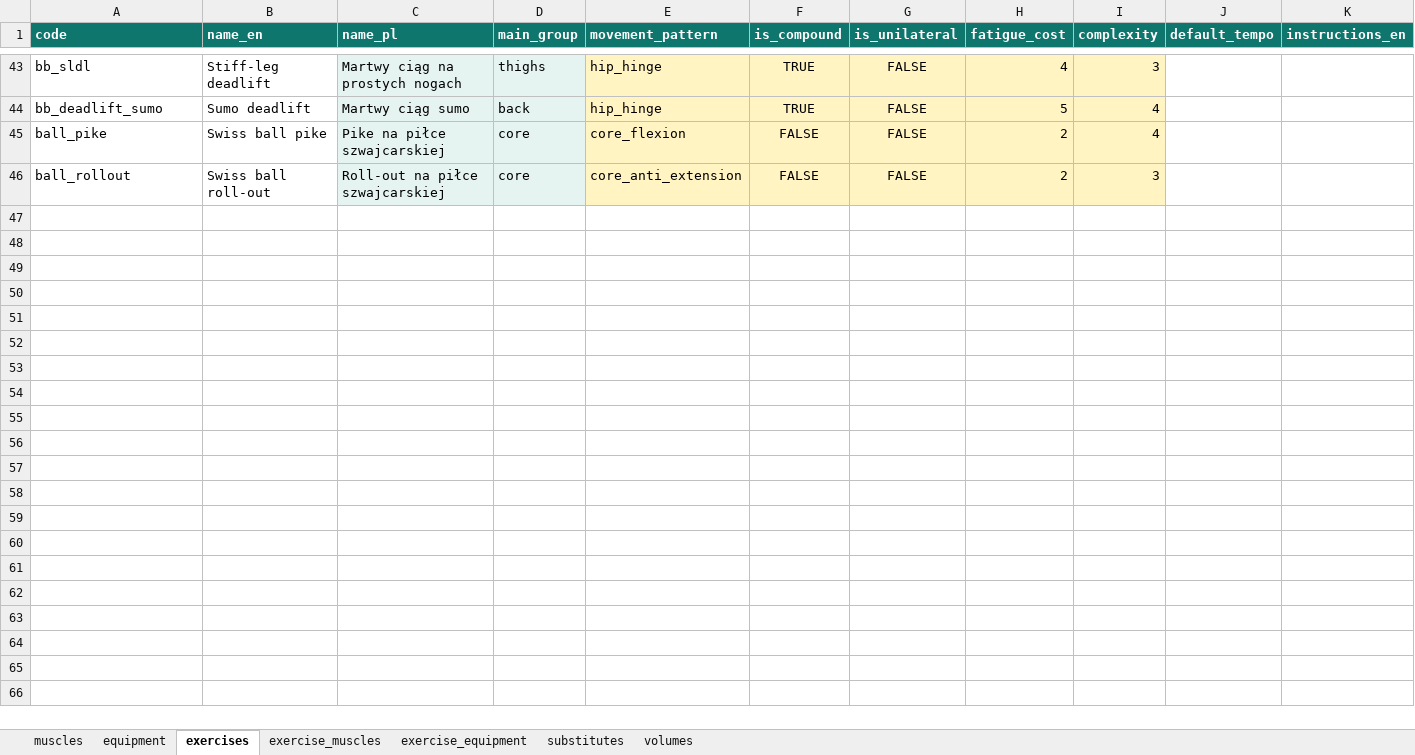
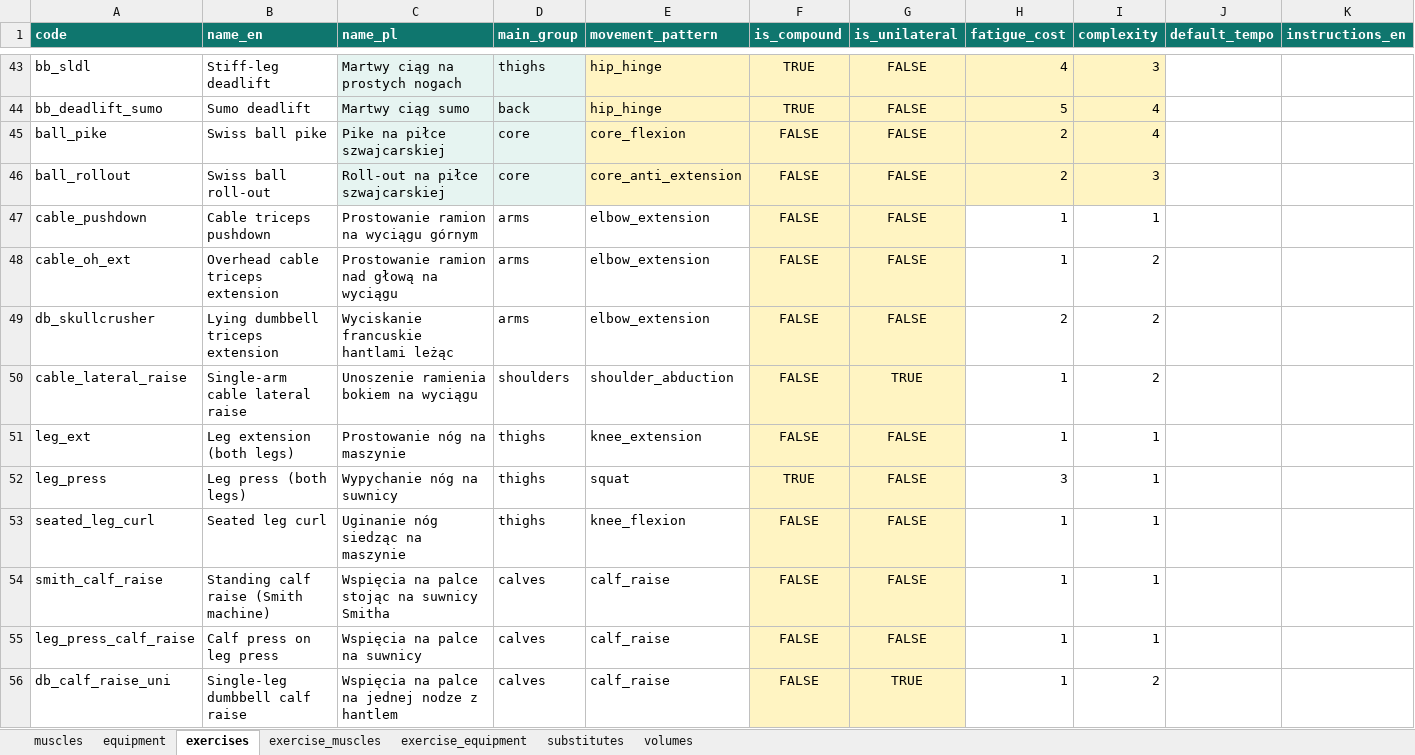
Before and after one commit to Marc311o/loxofit, an Excel workbook: backend/data/catalog_data_v1.xlsx, sheet exercises, drawn as a sheet; only a part is shown, gaps mark what is left out; values as stored, in another font and other column widths than the file's, no borders; rows hold the shown columns only; the diff names each change by its address in the sheet, - before the commit and + after, or states it on an @@ line.

```diff
--- a/backend/data/catalog_data_v1.xlsx (sheet exercises)
+++ b/backend/data/catalog_data_v1.xlsx (sheet exercises)
+row 47: cable_pushdown | Cable triceps pushdown | Prostowanie ramion na wyciągu górnym | arms | elbow_extension | FALSE | FALSE | 1 | 1
+row 48: cable_oh_ext | Overhead cable triceps extension | Prostowanie ramion nad głową na wyciągu | arms | elbow_extension | FALSE | FALSE | 1 | 2
+row 49: db_skullcrusher | Lying dumbbell triceps extension | Wyciskanie francuskie hantlami leżąc | arms | elbow_extension | FALSE | FALSE | 2 | 2
+row 50: cable_lateral_raise | Single-arm cable lateral raise | Unoszenie ramienia bokiem na wyciągu | shoulders | shoulder_abduction | FALSE | TRUE | 1 | 2
+row 51: leg_ext | Leg extension (both legs) | Prostowanie nóg na maszynie | thighs | knee_extension | FALSE | FALSE | 1 | 1
+row 52: leg_press | Leg press (both legs) | Wypychanie nóg na suwnicy | thighs | squat | TRUE | FALSE | 3 | 1
+row 53: seated_leg_curl | Seated leg curl | Uginanie nóg siedząc na maszynie | thighs | knee_flexion | FALSE | FALSE | 1 | 1
+row 54: smith_calf_raise | Standing calf raise (Smith machine) | Wspięcia na palce stojąc na suwnicy Smitha | calves | calf_raise | FALSE | FALSE | 1 | 1
+row 55: leg_press_calf_raise | Calf press on leg press | Wspięcia na palce na suwnicy | calves | calf_raise | FALSE | FALSE | 1 | 1
+row 56: db_calf_raise_uni | Single-leg dumbbell calf raise | Wspięcia na palce na jednej nodze z hantlem | calves | calf_raise | FALSE | TRUE | 1 | 2
```
Also changed, not shown: sheet substitutes, sheet exercise_muscles, sheet exercise_equipment, sheet volumes, sheet muscles, sheet equipment, 21 other files.
